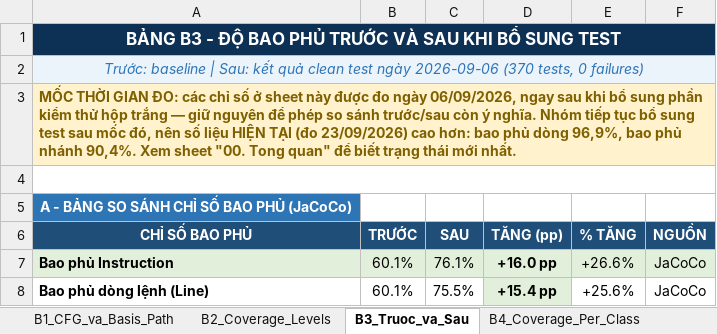
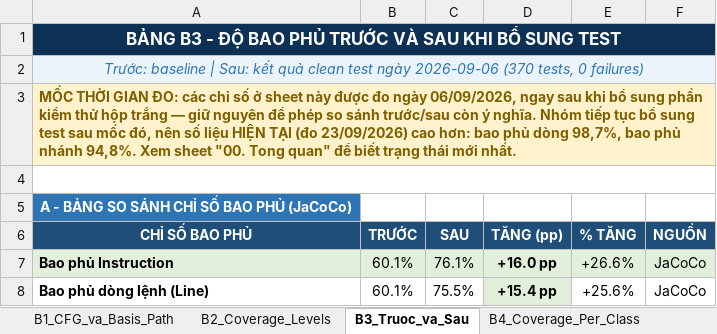
Before and after one commit to phatdayne2005/careercompass, an Excel workbook: BaoCao-KiemThu-CareerCompass.xlsx, sheet B3_Truoc_va_Sau, drawn as a sheet; only a part is shown; values as stored, in another font and other column widths than the file's, no borders; the diff names each change by its address in the sheet, - before the commit and + after, or states it on an @@ line.

```diff
--- a/BaoCao-KiemThu-CareerCompass.xlsx (sheet B3_Truoc_va_Sau)
+++ b/BaoCao-KiemThu-CareerCompass.xlsx (sheet B3_Truoc_va_Sau)
-A3 (CHỈ SỐ BAO PHỦ): …phủ dòng 96,9%, bao phủ nhánh 90,4%. Xem sheet…
+A3 (CHỈ SỐ BAO PHỦ): …phủ dòng 98,7%, bao phủ nhánh 94,8%. Xem sheet…
```
Also changed, not shown: sheet 08. Truy vet SRS, sheet 09. Vi tri file test, sheet 00. Tong quan, sheet B4_Coverage_Per_Class, 13 other files.
